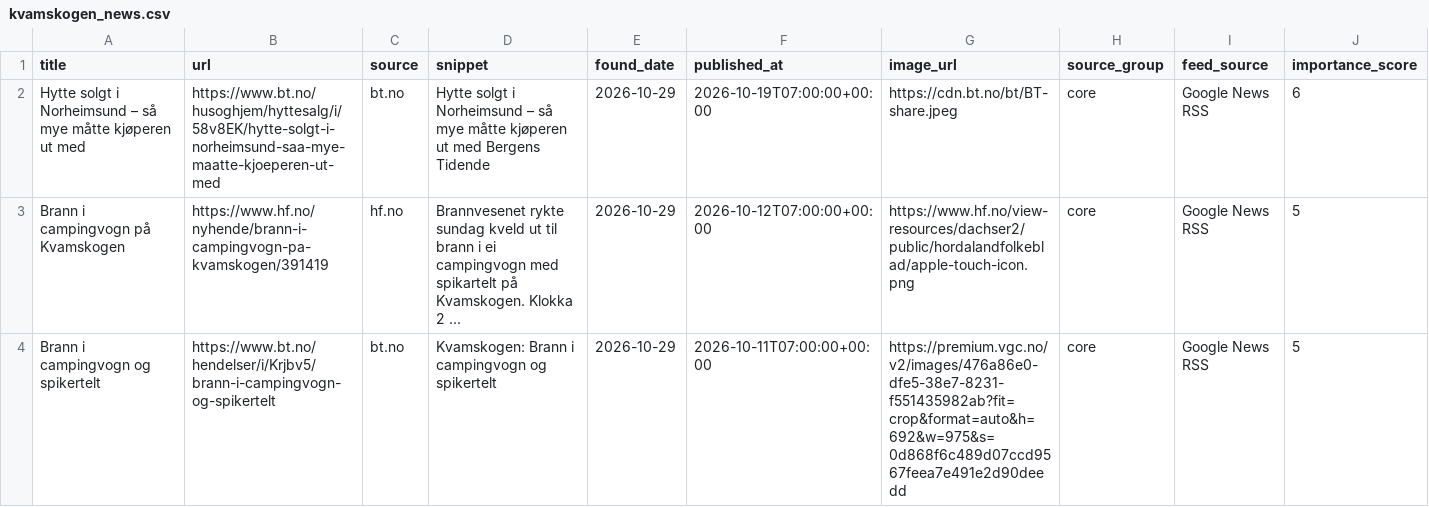
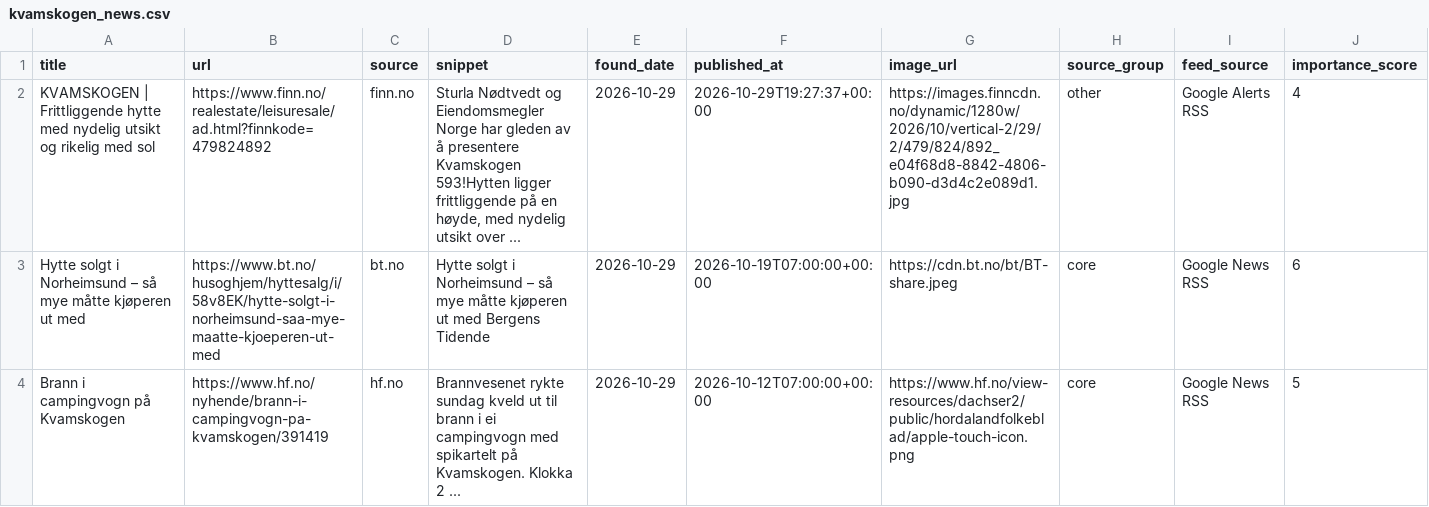
Before and after one commit to naessrobert-ui/visitkvamskogen, a CSV file: public/data/kvamskogen_news.csv, drawn as a sheet; only a part is shown; the shorter side is filled out with more unchanged rows; rows hold the shown columns only; the diff names each change by its address in the sheet, - before the commit and + after, or states it on an @@ line.

```diff
--- a/public/data/kvamskogen_news.csv
+++ b/public/data/kvamskogen_news.csv
+row 2: KVAMSKOGEN | Frittliggende hytte med nydelig utsikt og rikelig med sol | https://www.finn.no/realestate/leisuresale/ad.html?finnkode=479824892 | finn.no | Sturla Nødtvedt og Eiendomsmegler Norge har gleden av å presentere Kvamskogen 593!Hytten ligger frittliggende på en høyde, med nydelig utsikt over ... | 2026-10-29 | 2026-10-29T19:27:37+00:00 | https://images.finncdn.no/dynamic/1280w/2026/10/vertical-2/29/2/479/824/892_e04f68d8-8842-4806-b090-d3d4c2e089d1.jpg | other | Google Alerts RSS | 4
```
Also changed, not shown: 3 other files.
